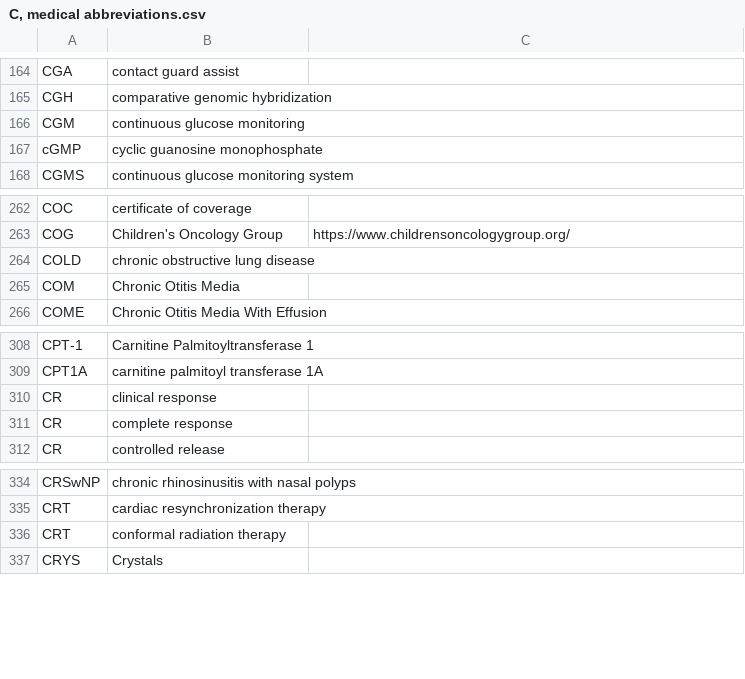
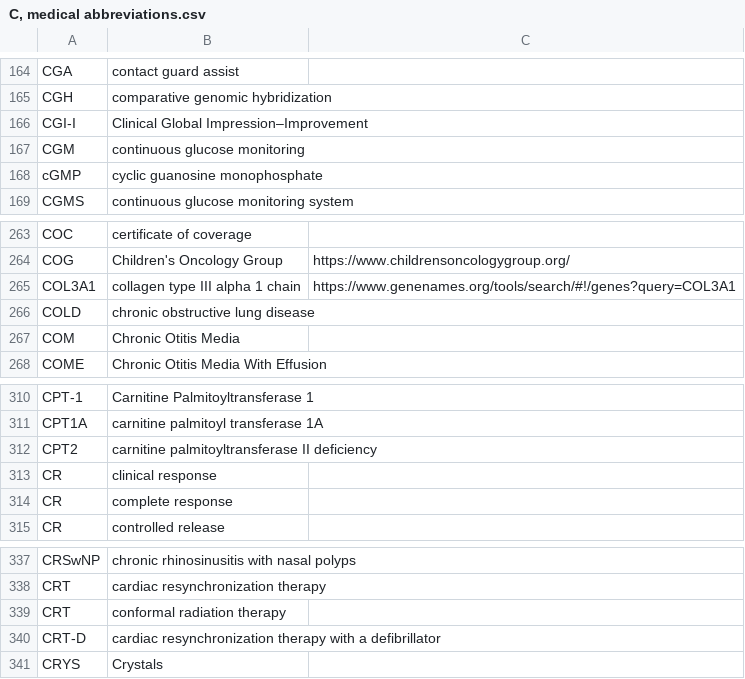
Before and after one commit to imantsm/medical_abbreviations, a CSV file: CSVs/C, medical abbreviations.csv, drawn as a sheet; only a part is shown, gaps mark what is left out; the diff names each change by its address in the sheet, - before the commit and + after, or states it on an @@ line.

```diff
--- a/CSVs/C, medical abbreviations.csv
+++ b/CSVs/C, medical abbreviations.csv
+row 166: CGI-I | Clinical Global Impression–Improvement
+row 265: COL3A1 | collagen type III alpha 1 chain | https://www.genenames.org/tools/search/#!/genes?query=COL3A1
+row 312: CPT2 | carnitine palmitoyltransferase II deficiency
+row 340: CRT-D | cardiac resynchronization therapy with a defibrillator
```
Also changed, not shown: CSVs/#-A, medical abbreviations.csv, CSVs/E-G, medical abbreviations.csv, 10 other files.
